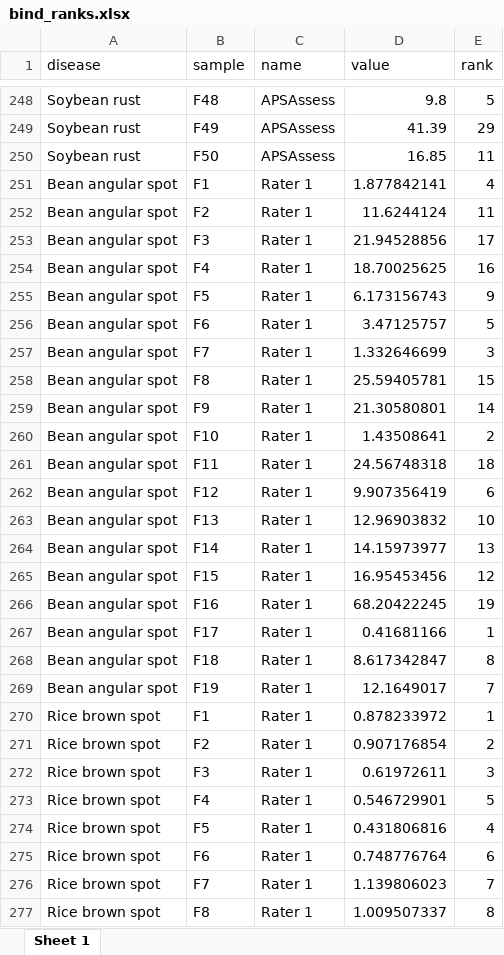
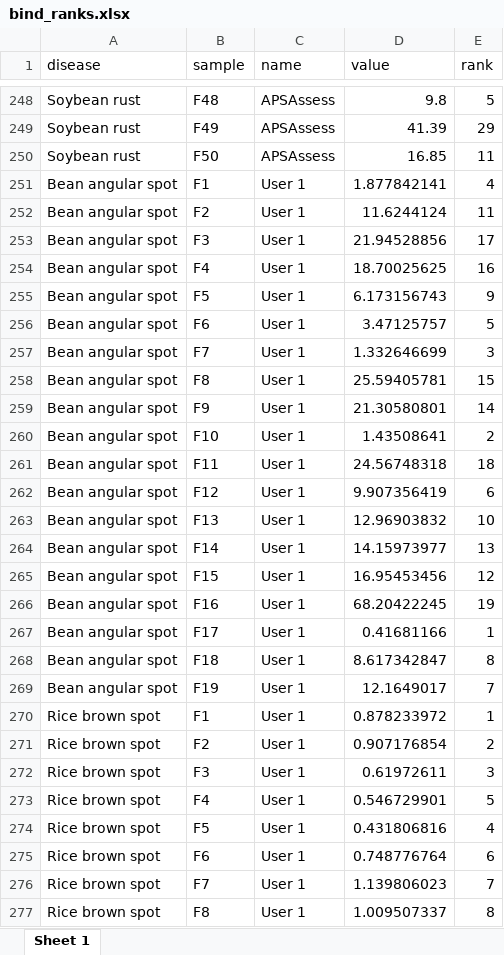
Before and after one commit to TiagoOlivoto/paper_tpb, an Excel workbook: data/bind_ranks.xlsx, sheet Sheet 1, drawn as a sheet; only a part is shown, gaps mark what is left out; values as stored, in another font and other column widths than the file's, no borders; the diff covers the shown part only; the diff names each change by its address in the sheet, - before the commit and + after, or states it on an @@ line.

```diff
--- a/data/bind_ranks.xlsx (sheet Sheet 1)
+++ b/data/bind_ranks.xlsx (sheet Sheet 1)
-C251:C277 (name): Rater 1
+C251:C277 (name): User 1
```
Also changed, not shown: 720 edited cells elsewhere in this sheet, data/bind_severity.xlsx, data/ccc.xlsx, 19 other files.
